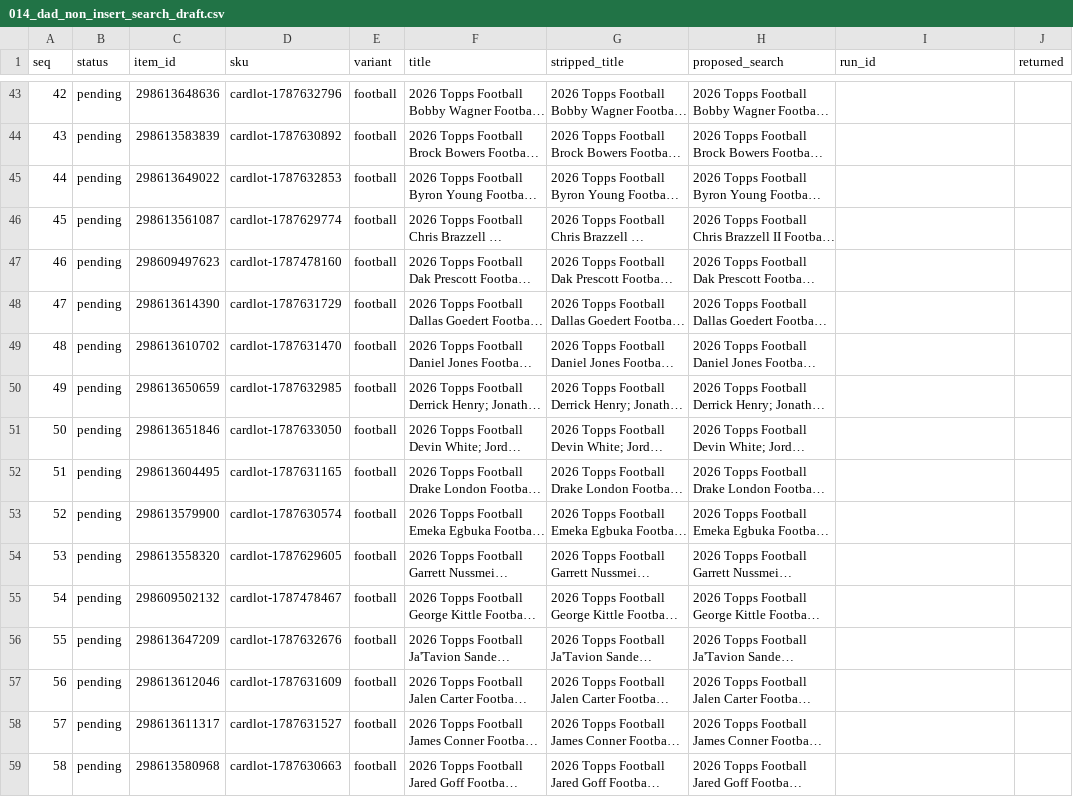
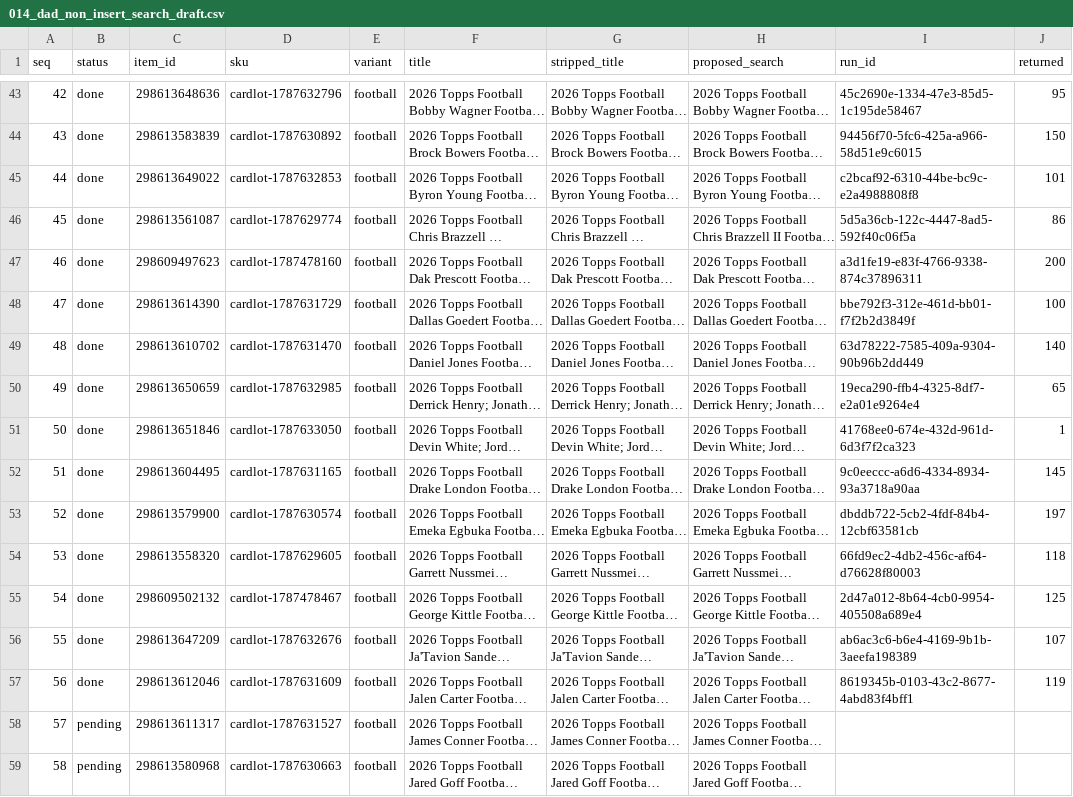
Before and after one commit to kyletompkins85-sketch/cardlotlister-oauth, a CSV file: data/topps_football_2026/014_dad_non_insert_search_draft.csv, drawn as a sheet; only a part is shown, gaps mark what is left out; long unchanged cells end in …; the diff covers the shown part only; the diff names each change by its address in the sheet, - before the commit and + after, or states it on an @@ line.

```diff
--- a/data/topps_football_2026/014_dad_non_insert_search_draft.csv
+++ b/data/topps_football_2026/014_dad_non_insert_search_draft.csv
-B43:B57 (status): pending
+B43:B57 (status): done
-I43 (run_id): (empty)
+I43 (run_id): 45c2690e-1334-47e3-85d5-1c195de58467
-J43 (returned): (empty)
+J43 (returned): 95
-I44 (run_id): (empty)
+I44 (run_id): 94456f70-5fc6-425a-a966-58d51e9c6015
-J44 (returned): (empty)
+J44 (returned): 150
-I45 (run_id): (empty)
+I45 (run_id): c2bcaf92-6310-44be-bc9c-e2a4988808f8
-J45 (returned): (empty)
+J45 (returned): 101
-I46 (run_id): (empty)
+I46 (run_id): 5d5a36cb-122c-4447-8ad5-592f40c06f5a
-J46 (returned): (empty)
+J46 (returned): 86
-I47 (run_id): (empty)
+I47 (run_id): a3d1fe19-e83f-4766-9338-874c37896311
-J47 (returned): (empty)
+J47 (returned): 200
-I48 (run_id): (empty)
+I48 (run_id): bbe792f3-312e-461d-bb01-f7f2b2d3849f
-J48 (returned): (empty)
+J48 (returned): 100
-I49 (run_id): (empty)
+I49 (run_id): 63d78222-7585-409a-9304-90b96b2dd449
-J49 (returned): (empty)
+J49 (returned): 140
-I50 (run_id): (empty)
+I50 (run_id): 19eca290-ffb4-4325-8df7-e2a01e9264e4
-J50 (returned): (empty)
+J50 (returned): 65
-I51 (run_id): (empty)
+I51 (run_id): 41768ee0-674e-432d-961d-6d3f7f2ca323
-J51 (returned): (empty)
+J51 (returned): 1
-I52 (run_id): (empty)
+I52 (run_id): 9c0eeccc-a6d6-4334-8934-93a3718a90aa
-J52 (returned): (empty)
+J52 (returned): 145
-I53 (run_id): (empty)
+I53 (run_id): dbddb722-5cb2-4fdf-84b4-12cbf63581cb
-J53 (returned): (empty)
+J53 (returned): 197
-I54 (run_id): (empty)
+I54 (run_id): 66fd9ec2-4db2-456c-af64-d76628f80003
-J54 (returned): (empty)
+J54 (returned): 118
-I55 (run_id): (empty)
+I55 (run_id): 2d47a012-8b64-4cb0-9954-405508a689e4
-J55 (returned): (empty)
+J55 (returned): 125
-I56 (run_id): (empty)
+I56 (run_id): ab6ac3c6-b6e4-4169-9b1b-3aeefa198389
-J56 (returned): (empty)
+J56 (returned): 107
-I57 (run_id): (empty)
+I57 (run_id): 8619345b-0103-43c2-8677-4abd83f4bff1
-J57 (returned): (empty)
+J57 (returned): 119
```
Also changed, not shown: 93 edited cells elsewhere in this file.
